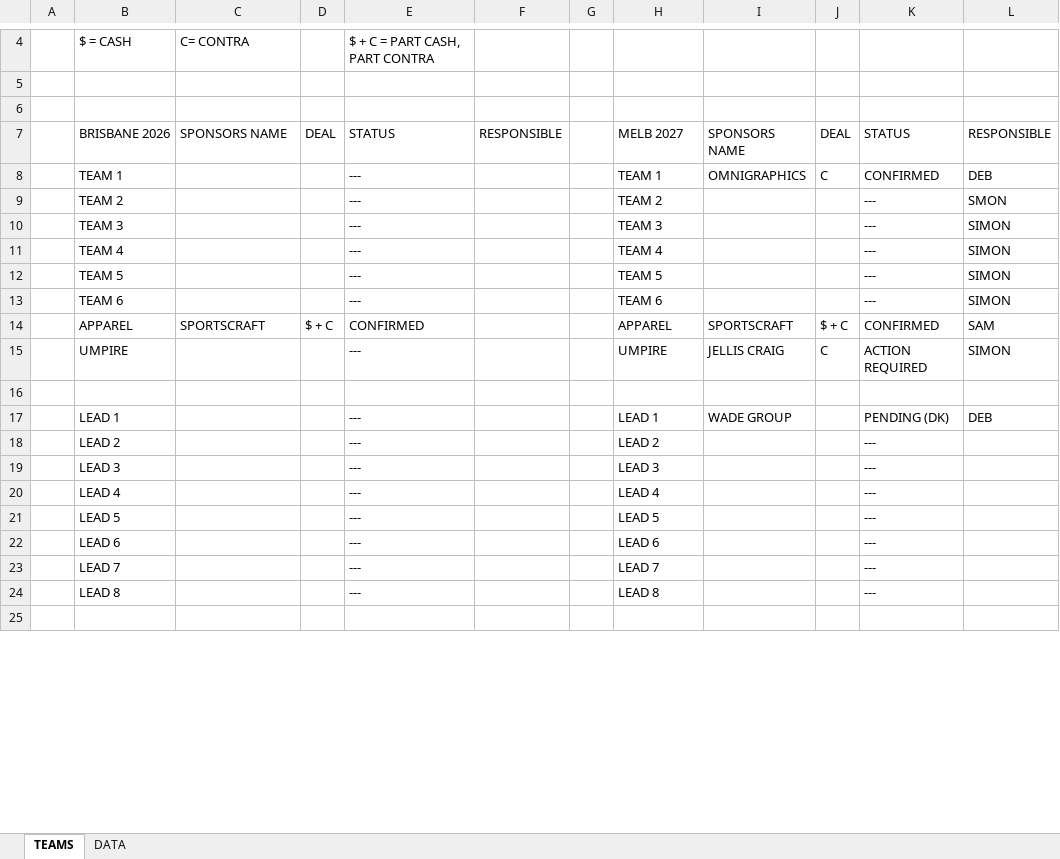
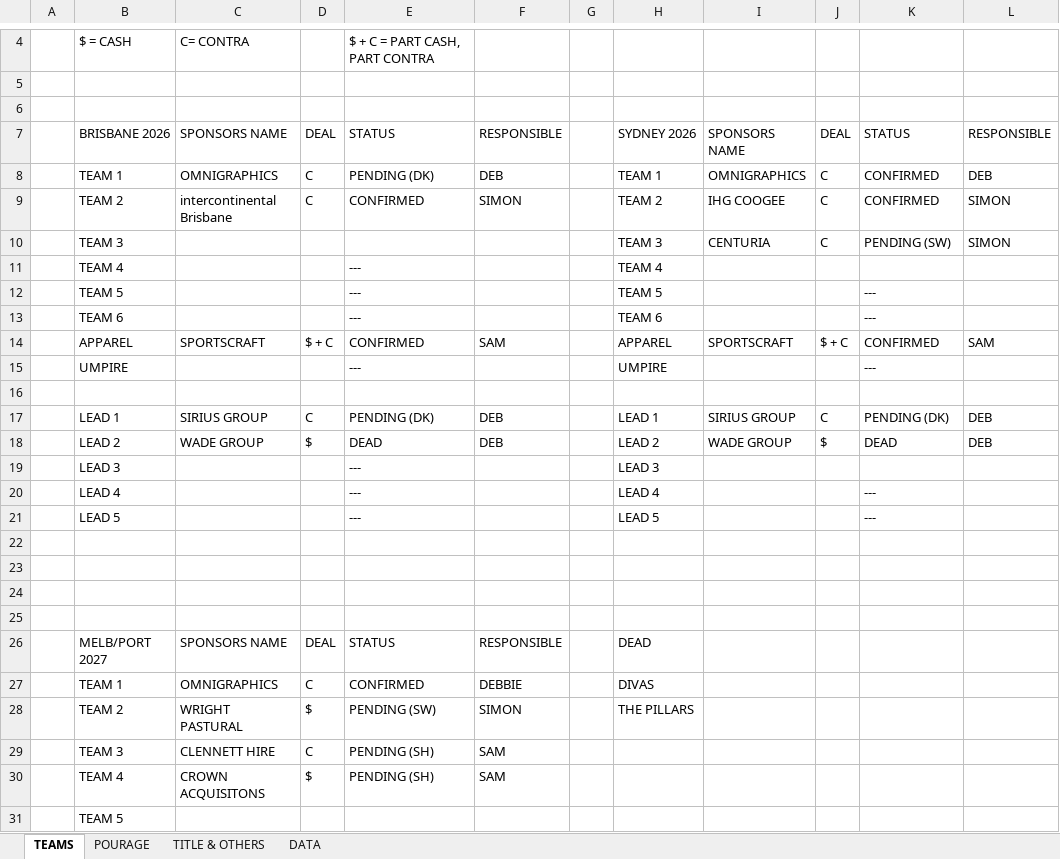
Before and after one commit to sophief3polo/workspace, an Excel workbook: tmp_sponsorship_teams_umpire.xlsx, sheet TEAMS, drawn as a sheet; only a part is shown, gaps mark what is left out; the shorter side is filled out with more unchanged rows; values as stored, in another font and other column widths than the file's, no cell formats; charts and pictures not drawn; removed rows and columns are numbered as before the commit, all else as after; the diff covers the shown part only; the diff names each change by its address in the sheet, - before the commit and + after, or states it on an @@ line.

```diff
--- a/tmp_sponsorship_teams_umpire.xlsx (sheet TEAMS)
+++ b/tmp_sponsorship_teams_umpire.xlsx (sheet TEAMS)
+sheet tab: POURAGE
+sheet tab: TITLE & OTHERS
-H7: MELB 2027
+H7: SYDNEY 2026
-C8: (empty)
+C8: OMNIGRAPHICS
-D8: (empty)
+D8: C
-E8: ---
+E8: PENDING (DK)
-F8: (empty)
+F8: DEB
-row 9:  | TEAM 2 |  |  | --- |  |  | TEAM 2 |  |  | --- | SMON
-row 10:  | TEAM 3 |  |  | --- |  |  | TEAM 3 |  |  | --- | SIMON
+row 9:  | TEAM 2 | intercontinental Brisbane | C | CONFIRMED | SIMON |  | TEAM 2 | IHG COOGEE | C | CONFIRMED | SIMON
+row 10:  | TEAM 3 |  |  |  |  |  | TEAM 3 | CENTURIA | C | PENDING (SW) | SIMON
-K11: ---
+K11: (empty)
-L11:L13: SIMON
+L11:L13: (empty)
-F14: (empty)
+F14: SAM
-row 15:  | UMPIRE |  |  | --- |  |  | UMPIRE | JELLIS CRAIG | C | ACTION REQUIRED | SIMON
+row 15:  | UMPIRE |  |  | --- |  |  | UMPIRE |  |  | ---
-row 17:  | LEAD 1 |  |  | --- |  |  | LEAD 1 | WADE GROUP |  | PENDING (DK) | DEB
+row 17:  | LEAD 1 | SIRIUS GROUP | C | PENDING (DK) | DEB |  | LEAD 1 | SIRIUS GROUP | C | PENDING (DK) | DEB
+row 18:  | LEAD 2 | WADE GROUP | $ | DEAD | DEB |  | LEAD 2 | WADE GROUP | $ | DEAD | DEB
+row 19:  | LEAD 3 |  |  | --- |  |  | LEAD 3
-B20: LEAD 2
+B20: LEAD 4
-H20: LEAD 2
+H20: LEAD 4
-B21: LEAD 3
+B21: LEAD 5
-H21: LEAD 3
+H21: LEAD 5
+row 22: (empty)
+row 23: (empty)
+row 24: (empty)
+row 25: (empty)
+row 26:  | MELB/PORT 2027 | SPONSORS NAME | DEAL | STATUS | RESPONSIBLE |  | DEAD
+row 27:  | TEAM 1 | OMNIGRAPHICS | C | CONFIRMED | DEBBIE |  | DIVAS
+row 28:  | TEAM 2 | WRIGHT PASTURAL | $ | PENDING (SW) | SIMON |  | THE PILLARS
+row 29:  | TEAM 3 | CLENNETT HIRE | C | PENDING (SH) | SAM
+row 30:  | TEAM 4 | CROWN ACQUISITONS | $ | PENDING (SH) | SAM
+row 31:  | TEAM 5
```
Also changed, not shown: 7 added rows, 19 removed rows, 1 moved row and 26 edited cells elsewhere in this sheet, cell formats, charts or pictures, 50 other files.
